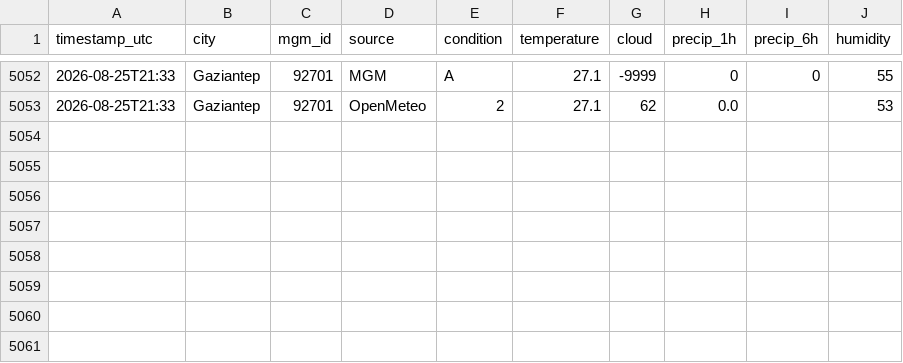
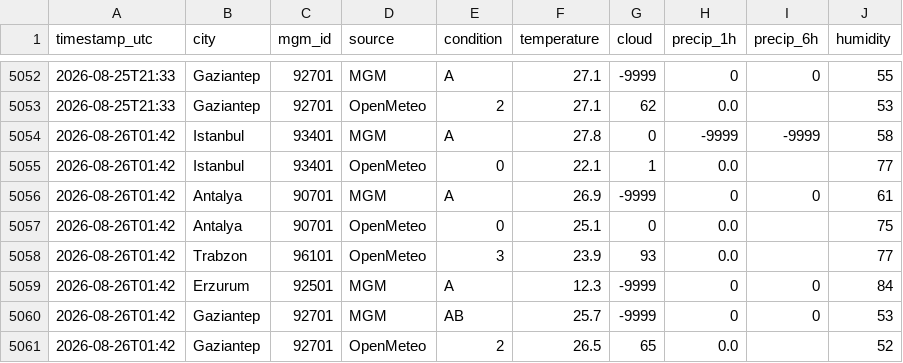
Before and after one commit to skartas72/wtw-accuracy, a CSV file: data/observations.csv, drawn as a sheet; only a part is shown, gaps mark what is left out; the diff names each change by its address in the sheet, - before the commit and + after, or states it on an @@ line.

```diff
--- a/data/observations.csv
+++ b/data/observations.csv
+row 5054: 2026-08-26T01:42 | Istanbul | 93401 | MGM | A | 27.8 | 0 | -9999 | -9999 | 58
+row 5055: 2026-08-26T01:42 | Istanbul | 93401 | OpenMeteo | 0 | 22.1 | 1 | 0.0 |  | 77
+row 5056: 2026-08-26T01:42 | Antalya | 90701 | MGM | A | 26.9 | -9999 | 0 | 0 | 61
+row 5057: 2026-08-26T01:42 | Antalya | 90701 | OpenMeteo | 0 | 25.1 | 0 | 0.0 |  | 75
+row 5058: 2026-08-26T01:42 | Trabzon | 96101 | OpenMeteo | 3 | 23.9 | 93 | 0.0 |  | 77
+row 5059: 2026-08-26T01:42 | Erzurum | 92501 | MGM | A | 12.3 | -9999 | 0 | 0 | 84
+row 5060: 2026-08-26T01:42 | Gaziantep | 92701 | MGM | AB | 25.7 | -9999 | 0 | 0 | 53
+row 5061: 2026-08-26T01:42 | Gaziantep | 92701 | OpenMeteo | 2 | 26.5 | 65 | 0.0 |  | 52
```
Also changed, not shown: 1 other file.
